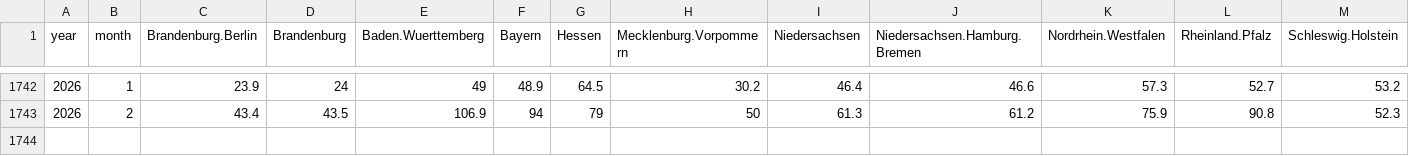
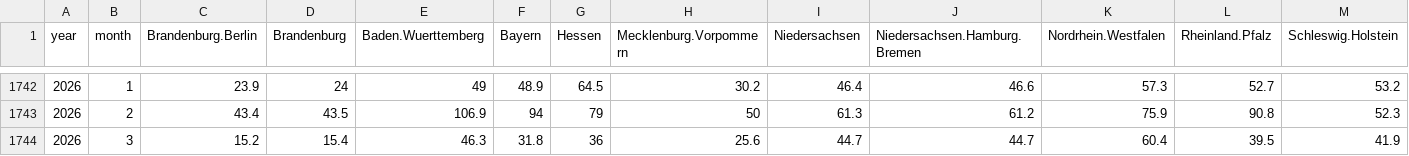
Before and after one commit to climdata/dwdPrecipitation, a CSV file: csv/monthly_precipitation_de.csv, drawn as a sheet; only a part is shown, gaps mark what is left out; rows hold the shown columns only; the diff names each change by its address in the sheet, - before the commit and + after, or states it on an @@ line.

```diff
--- a/csv/monthly_precipitation_de.csv
+++ b/csv/monthly_precipitation_de.csv
+row 1744: 2026 | 3 | 15.2 | 15.4 | 46.3 | 31.8 | 36 | 25.6 | 44.7 | 44.7 | 60.4 | 39.5 | 41.9
```
Also changed, not shown: 2 other files.
